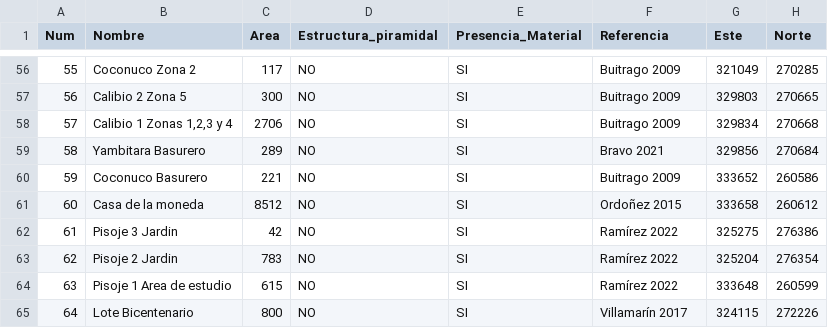
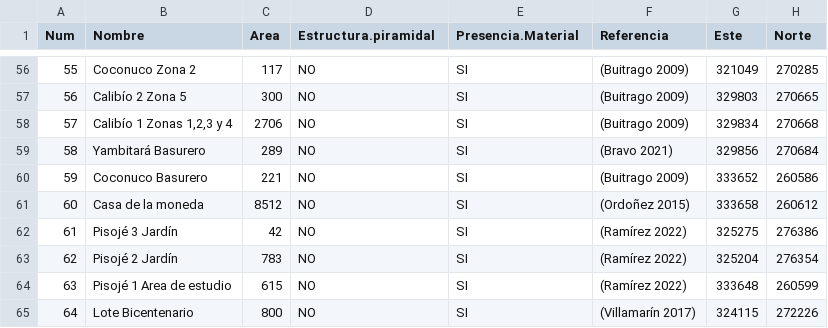
Before and after one commit to vigonfer/popayan_yacimientos, a CSV file: Popayan_Yacimientos.csv, drawn as a sheet; only a part is shown, gaps mark what is left out; the diff covers the shown part only.

```diff
--- a/Popayan_Yacimientos.csv
+++ b/Popayan_Yacimientos.csv
@@ -1 +1 @@
-Num,Nombre,Area,Estructura_piramidal,Presencia_Material,Referencia,Este,Norte
+"Num","Nombre","Area","Estructura.piramidal","Presencia.Material","Referencia","Este","Norte"
@@ -56,10 +56,10 @@ Num,Nombre,Area,Estructura_piramidal,Presencia_Material,Referencia,Este,Norte
-55,Coconuco Zona 2,117,NO,SI,Buitrago 2009,321049,270285
-56,Calibio 2 Zona 5,300,NO,SI,Buitrago 2009,329803,270665
-57,"Calibio 1 Zonas 1,2,3 y 4",2706,NO,SI,Buitrago 2009,329834,270668
-58,Yambitara Basurero,289,NO,SI,Bravo 2021,329856,270684
-59,Coconuco Basurero,221,NO,SI,Buitrago 2009,333652,260586
-60,Casa de la moneda,8512,NO,SI,Ordoñez 2015,333658,260612
-61,Pisoje 3 Jardin,42,NO,SI,Ramírez 2022,325275,276386
-62,Pisoje 2 Jardin,783,NO,SI,Ramírez 2022,325204,276354
-63,Pisoje 1 Area de estudio,615,NO,SI,Ramírez 2022,333648,260599
-64,Lote Bicentenario,800,NO,SI,Villamarín 2017,324115,272226
+55,"Coconuco Zona 2",117,"NO","SI","(Buitrago 2009)",321049,270285
+56,"Calibío 2 Zona 5",300,"NO","SI","(Buitrago 2009)",329803,270665
+57,"Calibío 1 Zonas 1,2,3 y 4",2706,"NO","SI","(Buitrago 2009)",329834,270668
+58,"Yambitará Basurero",289,"NO","SI","(Bravo 2021)",329856,270684
+59,"Coconuco Basurero",221,"NO","SI","(Buitrago 2009)",333652,260586
+60,"Casa de la moneda",8512,"NO","SI","(Ordoñez 2015)",333658,260612
+61,"Pisojé 3 Jardín",42,"NO","SI","(Ramírez 2022)",325275,276386
+62,"Pisojé 2 Jardín",783,"NO","SI","(Ramírez 2022)",325204,276354
+63,"Pisojé 1 Area de estudio",615,"NO","SI","(Ramírez 2022)",333648,260599
+64,"Lote Bicentenario",800,"NO","SI","(Villamarín 2017)",324115,272226
```
Also changed, not shown: 60 edited cells elsewhere in this file.
